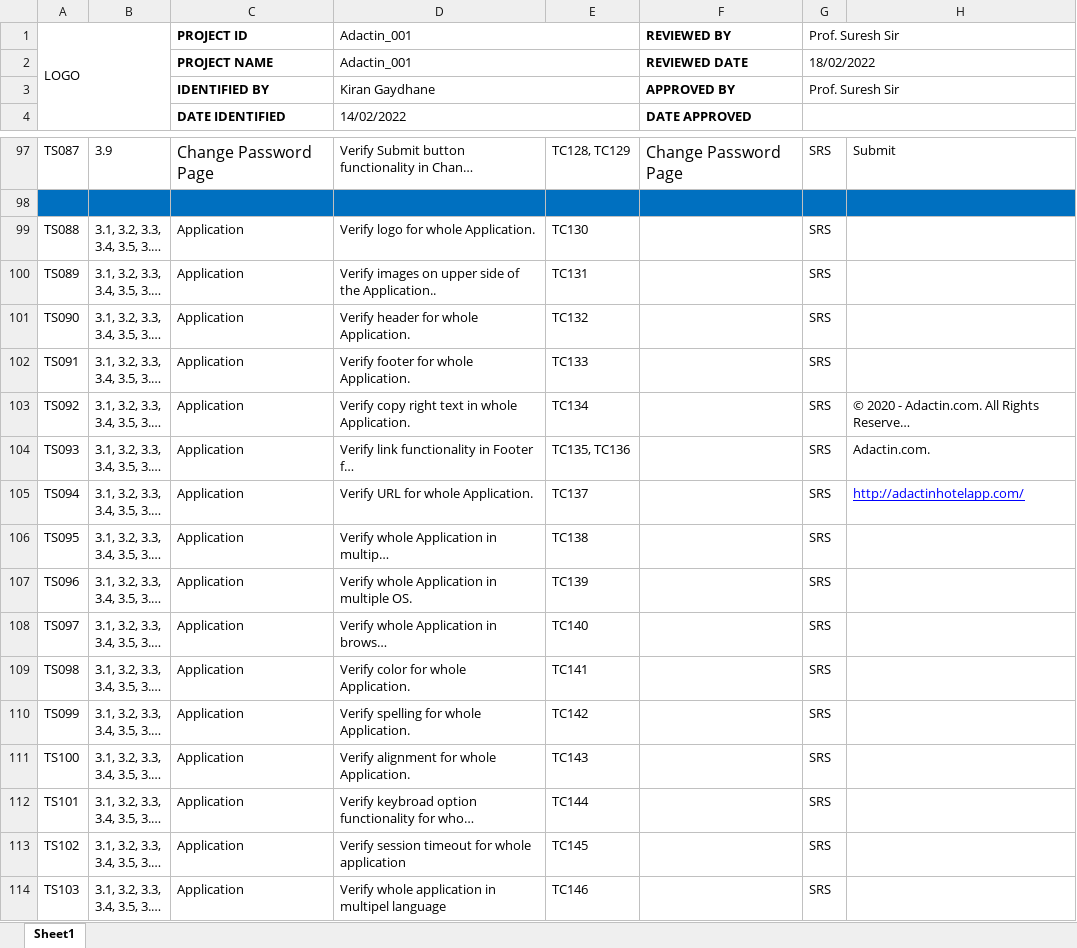
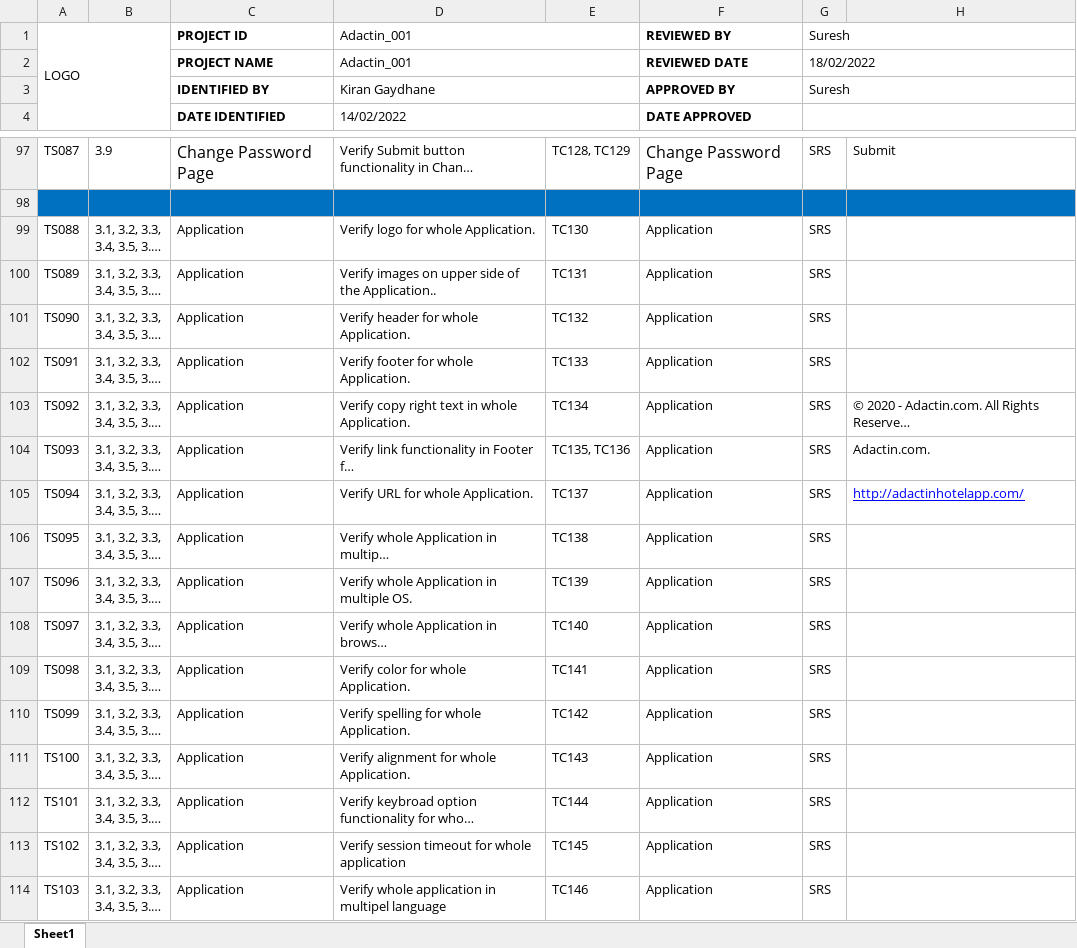
Before and after one commit to dkirangaydhane/Adactin_Project, an Excel workbook: Adactin_Test_Scenarios.xlsx, sheet Sheet1, drawn as a sheet; only a part is shown, gaps mark what is left out; long unchanged cells end in …; values as stored, in another font and other column widths than the file's, no borders; charts and pictures not drawn; the diff names each change by its address in the sheet, - before the commit and + after, or states it on an @@ line.

```diff
--- a/Adactin_Test_Scenarios.xlsx (sheet Sheet1)
+++ b/Adactin_Test_Scenarios.xlsx (sheet Sheet1)
-G1: Prof. Suresh Sir
+G1: Suresh
-G3: Prof. Suresh Sir
+G3: Suresh
-F99:F114: (empty)
+F99:F114: Application
```
Also changed, not shown: Adactin_Test_Cases.xlsx, 2 other files.
